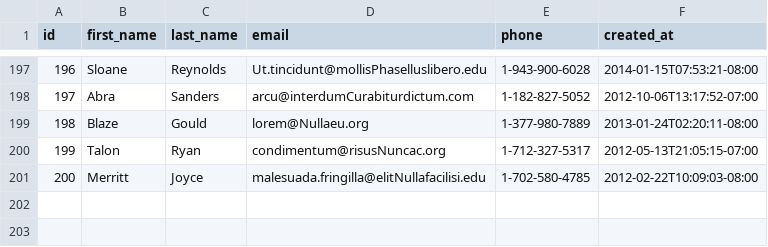
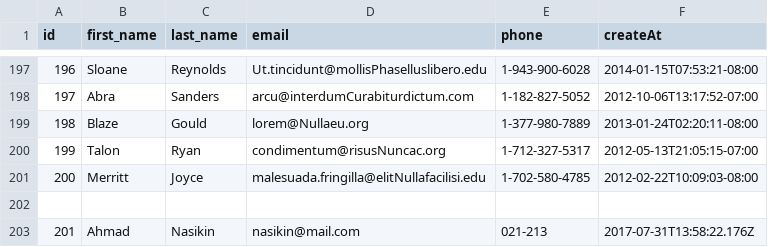
Before and after one commit to jack-fox-2017/parsing-data-1, a CSV file: people.csv, drawn as a sheet; only a part is shown, gaps mark what is left out; the diff names each change by its address in the sheet, - before the commit and + after, or states it on an @@ line.

Commit message:
Parsing data

```diff
--- a/people.csv
+++ b/people.csv
-F1: created_at
+F1: createAt
+row 202: (empty)
+row 203: 201 | Ahmad | Nasikin | nasikin@mail.com | 021-213 | 2017-07-31T13:58:22.176Z
```
Also changed, not shown: 1 other file.
